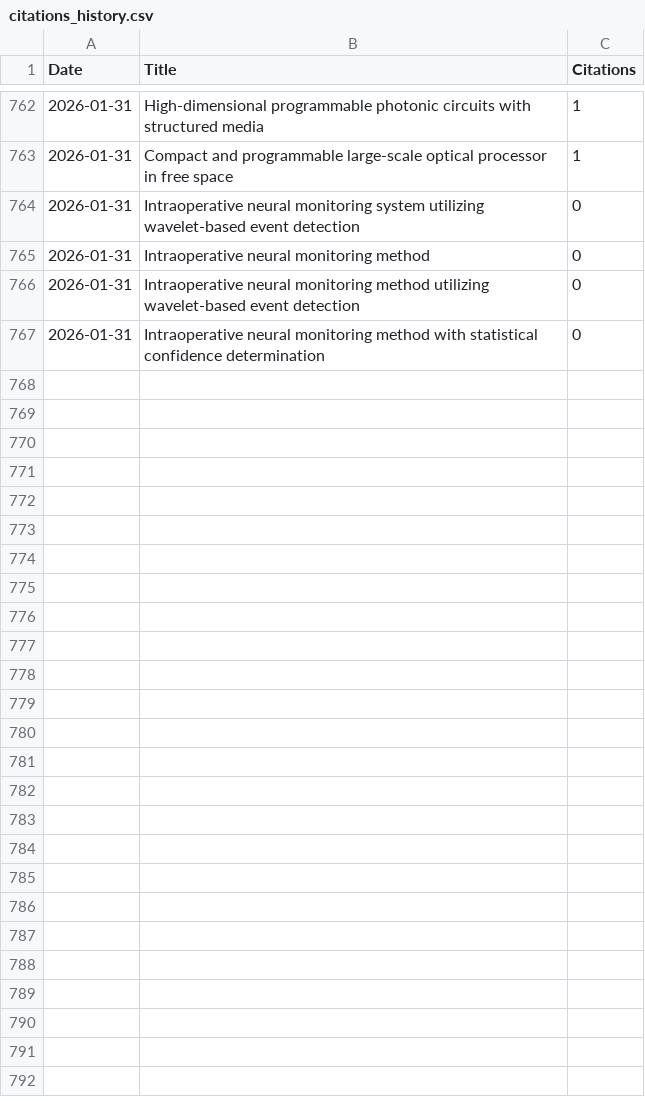
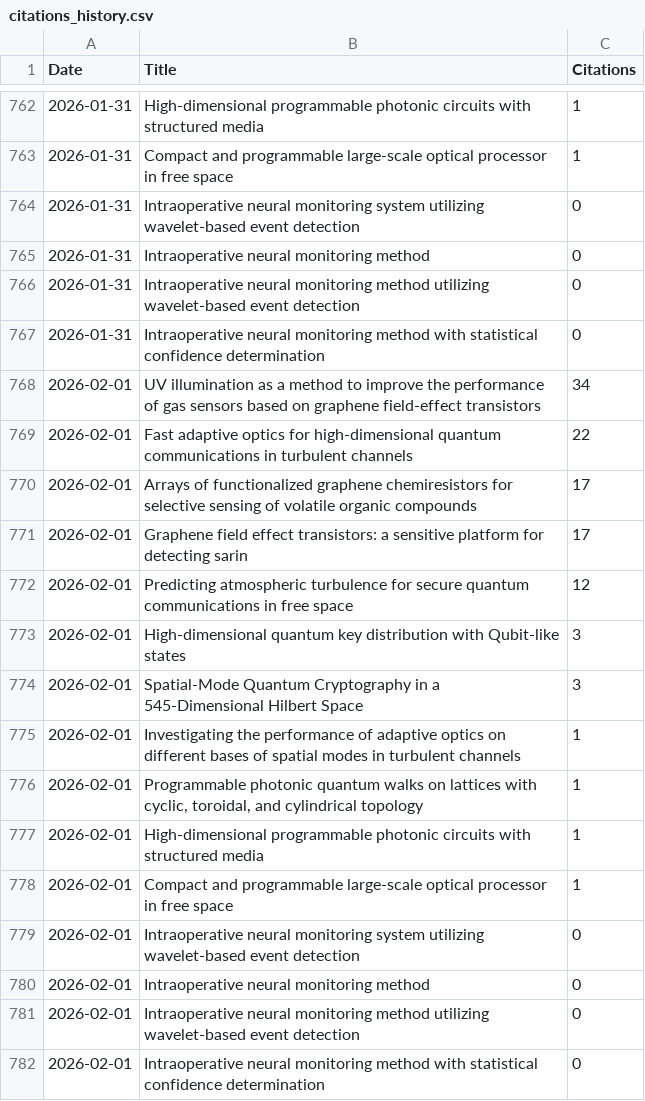
Before and after one commit to LukasScarfe/Google-Scholar, a CSV file: citations_history.csv, drawn as a sheet; only a part is shown, gaps mark what is left out; the diff names each change by its address in the sheet, - before the commit and + after, or states it on an @@ line.

```diff
--- a/citations_history.csv
+++ b/citations_history.csv
+row 768: 2026-02-01 | UV illumination as a method to improve the performance of gas sensors based on graphene field-effect transistors | 34
+row 769: 2026-02-01 | Fast adaptive optics for high-dimensional quantum communications in turbulent channels | 22
+row 770: 2026-02-01 | Arrays of functionalized graphene chemiresistors for selective sensing of volatile organic compounds | 17
+row 771: 2026-02-01 | Graphene field effect transistors: a sensitive platform for detecting sarin | 17
+row 772: 2026-02-01 | Predicting atmospheric turbulence for secure quantum communications in free space | 12
+row 773: 2026-02-01 | High-dimensional quantum key distribution with Qubit-like states | 3
+row 774: 2026-02-01 | Spatial-Mode Quantum Cryptography in a 545-Dimensional Hilbert Space | 3
+row 775: 2026-02-01 | Investigating the performance of adaptive optics on different bases of spatial modes in turbulent channels | 1
+row 776: 2026-02-01 | Programmable photonic quantum walks on lattices with cyclic, toroidal, and cylindrical topology | 1
+row 777: 2026-02-01 | High-dimensional programmable photonic circuits with structured media | 1
+row 778: 2026-02-01 | Compact and programmable large-scale optical processor in free space | 1
+row 779: 2026-02-01 | Intraoperative neural monitoring system utilizing wavelet-based event detection | 0
+row 780: 2026-02-01 | Intraoperative neural monitoring method | 0
+row 781: 2026-02-01 | Intraoperative neural monitoring method utilizing wavelet-based event detection | 0
+row 782: 2026-02-01 | Intraoperative neural monitoring method with statistical confidence determination | 0
```
Also changed, not shown: citations_wide_format.csv, 49 other files.
